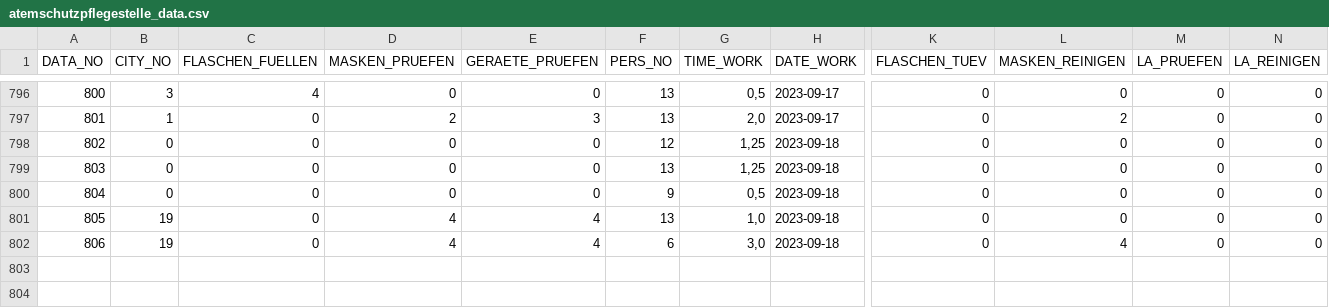
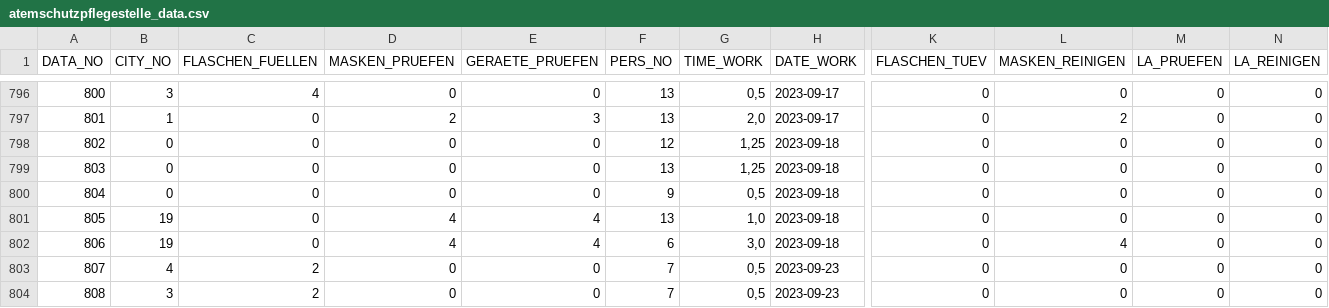
Before and after one commit to MichaelBehringer/AtemschutzDataBackup, a CSV file: atemschutzpflegestelle_data.csv, drawn as a sheet; only a part is shown, gaps mark what is left out; rows hold the shown columns only; the diff names each change by its address in the sheet, - before the commit and + after, or states it on an @@ line.

```diff
--- a/atemschutzpflegestelle_data.csv
+++ b/atemschutzpflegestelle_data.csv
+row 803: 807 | 4 | 2 | 0 | 0 | 7 | 0,5 | 2023-09-23 | 0 | 0 | 0 | 0
+row 804: 808 | 3 | 2 | 0 | 0 | 7 | 0,5 | 2023-09-23 | 0 | 0 | 0 | 0
```
Also changed, not shown: atemschutzpflegestelle_nr.csv.
